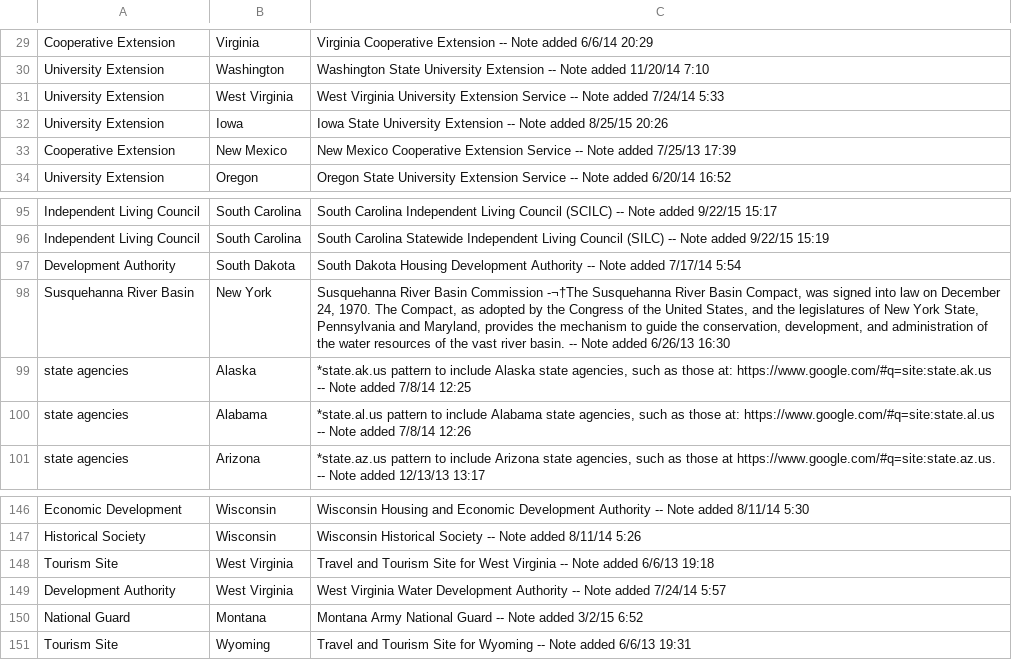
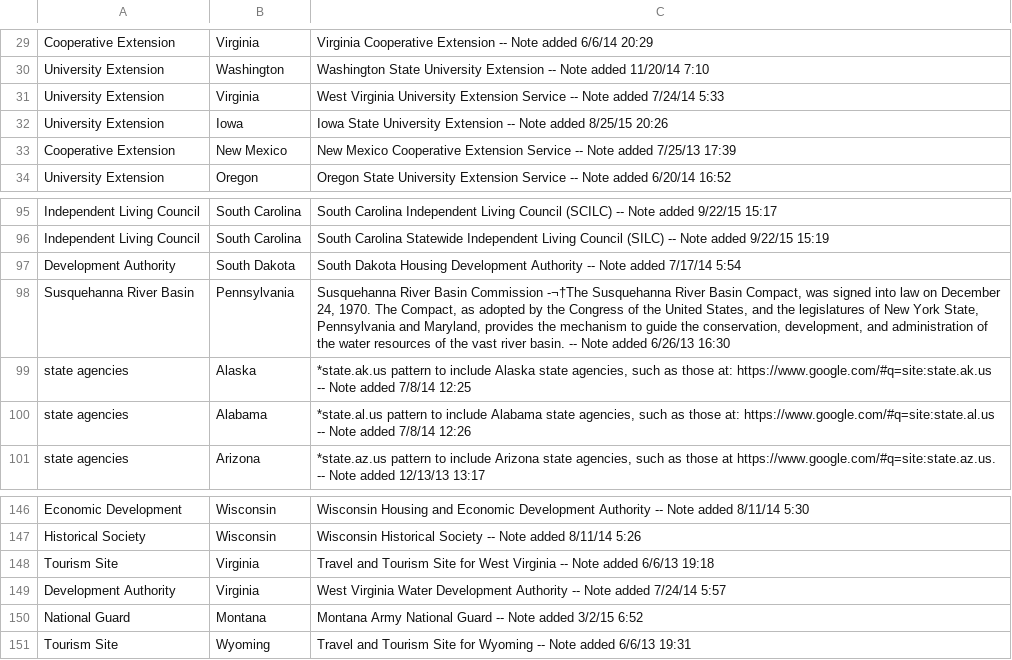
Before and after one commit to BountyHunter1999/Phase-1, a CSV file: data/topic_note.csv, drawn as a sheet; only a part is shown, gaps mark what is left out.

```diff
--- a/data/topic_note.csv
+++ b/data/topic_note.csv
@@ -30,3 +30,3 @@ Cooperative Extension,Virginia,Virginia Cooperative Extension  -- Note added 6/6
 University Extension,Washington,Washington State University Extension -- Note added 11/20/14 7:10
-University Extension,West Virginia,West Virginia University Extension Service -- Note added 7/24/14 5:33
+University Extension,Virginia,West Virginia University Extension Service -- Note added 7/24/14 5:33
 University Extension,Iowa,Iowa State University Extension -- Note added 8/25/15 20:26
@@ -97,3 +97,3 @@ Independent Living Council,South Carolina,South Carolina Statewide Independent L
 Development Authority,South Dakota,South Dakota Housing Development Authority -- Note added 7/17/14 5:54
-Susquehanna River Basin,New York,"Susquehanna River Basin Commission -¬†The Susquehanna River Basin Compact, was signed into law on December 24, 1970. The Compact, as adopted by the Congress of the United States, and the legislatures of New York State, Pennsylvania and Maryland, provides the mechanism to guide the conservation, development, and administration of the water resources of the vast river basin. -- Note added 6/26/13 16:30"
+Susquehanna River Basin,Pennsylvania,"Susquehanna River Basin Commission -¬†The Susquehanna River Basin Compact, was signed into law on December 24, 1970. The Compact, as adopted by the Congress of the United States, and the legislatures of New York State, Pennsylvania and Maryland, provides the mechanism to guide the conservation, development, and administration of the water resources of the vast river basin. -- Note added 6/26/13 16:30"
 state agencies,Alaska,"*state.ak.us pattern to include Alaska state agencies, such as those at: https://www.google.com/#q=site:state.ak.us  -- Note added 7/8/14 12:25"
@@ -147,4 +147,4 @@ Economic Development,Wisconsin,Wisconsin Housing and Economic Development Author
 Historical Society,Wisconsin,Wisconsin Historical Society -- Note added 8/11/14 5:26
-Tourism Site,West Virginia,Travel and Tourism Site for West Virginia -- Note added 6/6/13 19:18
-Development Authority,West Virginia,West Virginia Water Development Authority -- Note added 7/24/14 5:57
+Tourism Site,Virginia,Travel and Tourism Site for West Virginia -- Note added 6/6/13 19:18
+Development Authority,Virginia,West Virginia Water Development Authority -- Note added 7/24/14 5:57
 National Guard,Montana,Montana Army National Guard -- Note added 3/2/15 6:52
```
Also changed, not shown: 2 other files.
